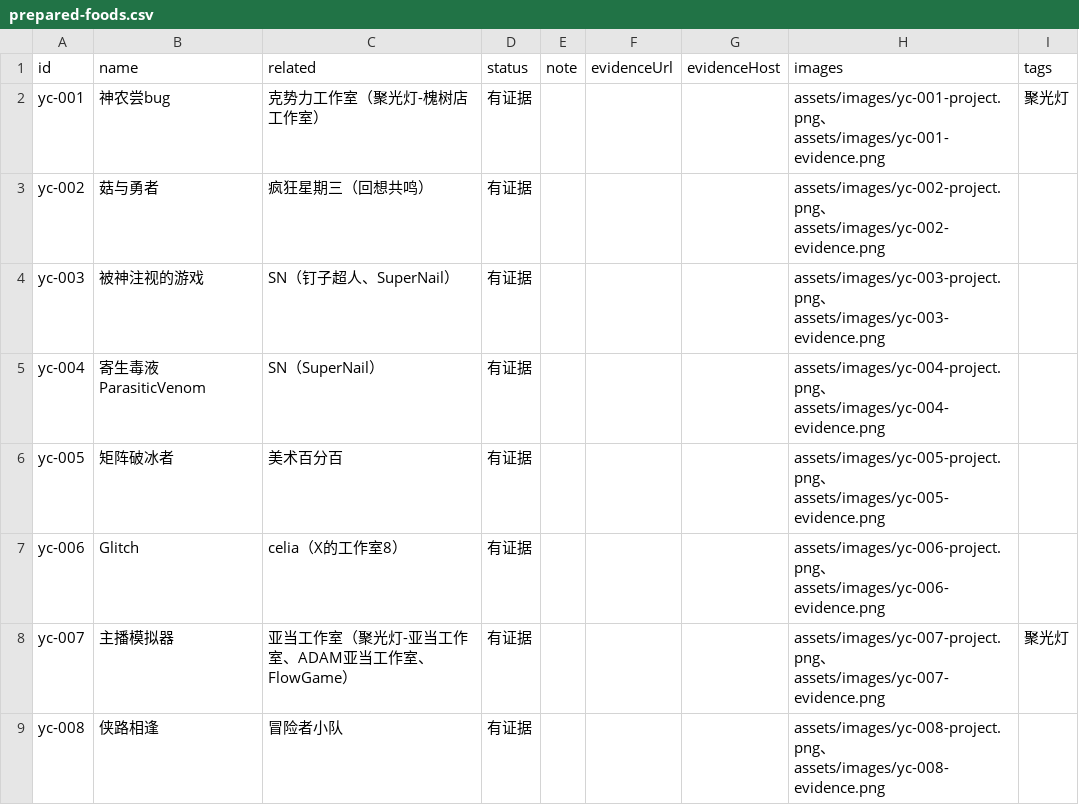
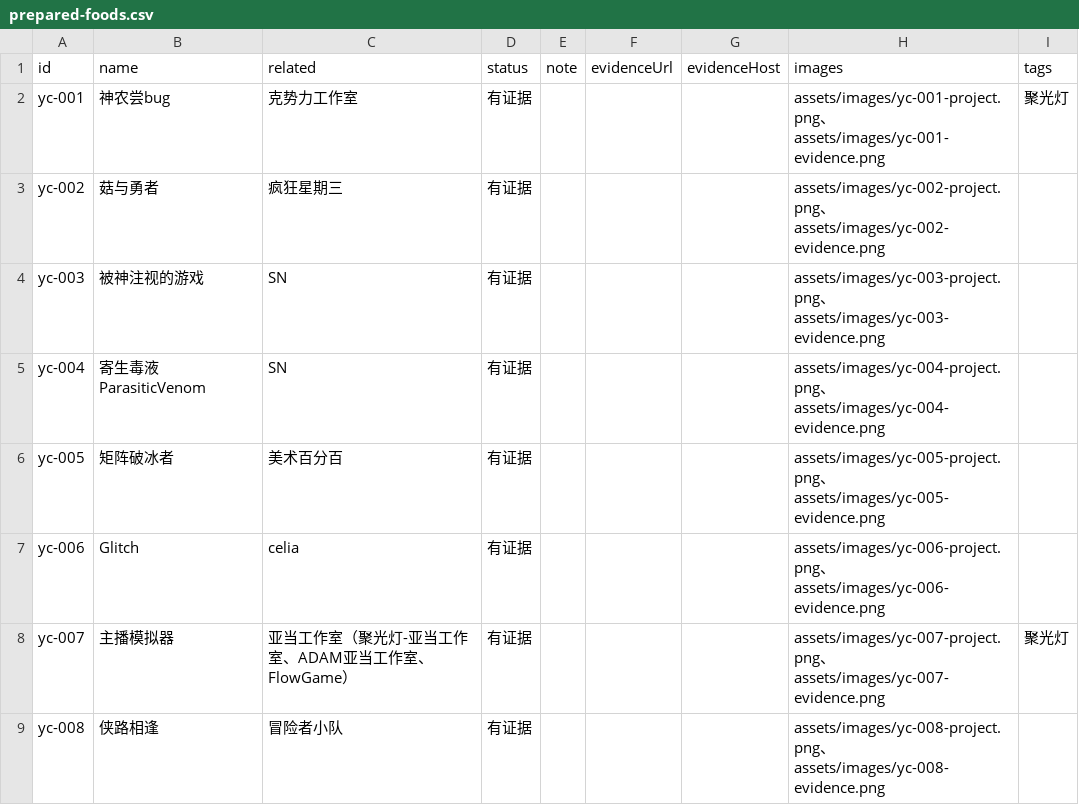
Before and after one commit to xinyueguang/prepared-food-list, a CSV file: docs/data/prepared-foods.csv, drawn as a sheet; only a part is shown.

Commit message:
Update prepared-foods.csv

```diff
--- a/docs/data/prepared-foods.csv
+++ b/docs/data/prepared-foods.csv
@@ -1,8 +1,8 @@
 id,name,related,status,note,evidenceUrl,evidenceHost,images,tags
-yc-001,神农尝bug,克势力工作室（聚光灯-槐树店工作室）,有证据,,,,assets/images/yc-001-project.png、assets/images/yc-001-evidence.png,聚光灯
-yc-002,菇与勇者,疯狂星期三（回想共鸣）,有证据,,,,assets/images/yc-002-project.png、assets/images/yc-002-evidence.png,
-yc-003,被神注视的游戏,SN（钉子超人、SuperNail）,有证据,,,,assets/images/yc-003-project.png、assets/images/yc-003-evidence.png,
-yc-004,寄生毒液ParasiticVenom,SN（SuperNail）,有证据,,,,assets/images/yc-004-project.png、assets/images/yc-004-evidence.png,
+yc-001,神农尝bug,克势力工作室,有证据,,,,assets/images/yc-001-project.png、assets/images/yc-001-evidence.png,聚光灯
+yc-002,菇与勇者,疯狂星期三,有证据,,,,assets/images/yc-002-project.png、assets/images/yc-002-evidence.png,
+yc-003,被神注视的游戏,SN,有证据,,,,assets/images/yc-003-project.png、assets/images/yc-003-evidence.png,
+yc-004,寄生毒液ParasiticVenom,SN,有证据,,,,assets/images/yc-004-project.png、assets/images/yc-004-evidence.png,
 yc-005,矩阵破冰者,美术百分百,有证据,,,,assets/images/yc-005-project.png、assets/images/yc-005-evidence.png,
-yc-006,Glitch,celia（X的工作室8）,有证据,,,,assets/images/yc-006-project.png、assets/images/yc-006-evidence.png,
+yc-006,Glitch,celia,有证据,,,,assets/images/yc-006-project.png、assets/images/yc-006-evidence.png,
 yc-007,主播模拟器,亚当工作室（聚光灯-亚当工作室、ADAM亚当工作室、FlowGame）,有证据,,,,assets/images/yc-007-project.png、assets/images/yc-007-evidence.png,聚光灯
```
